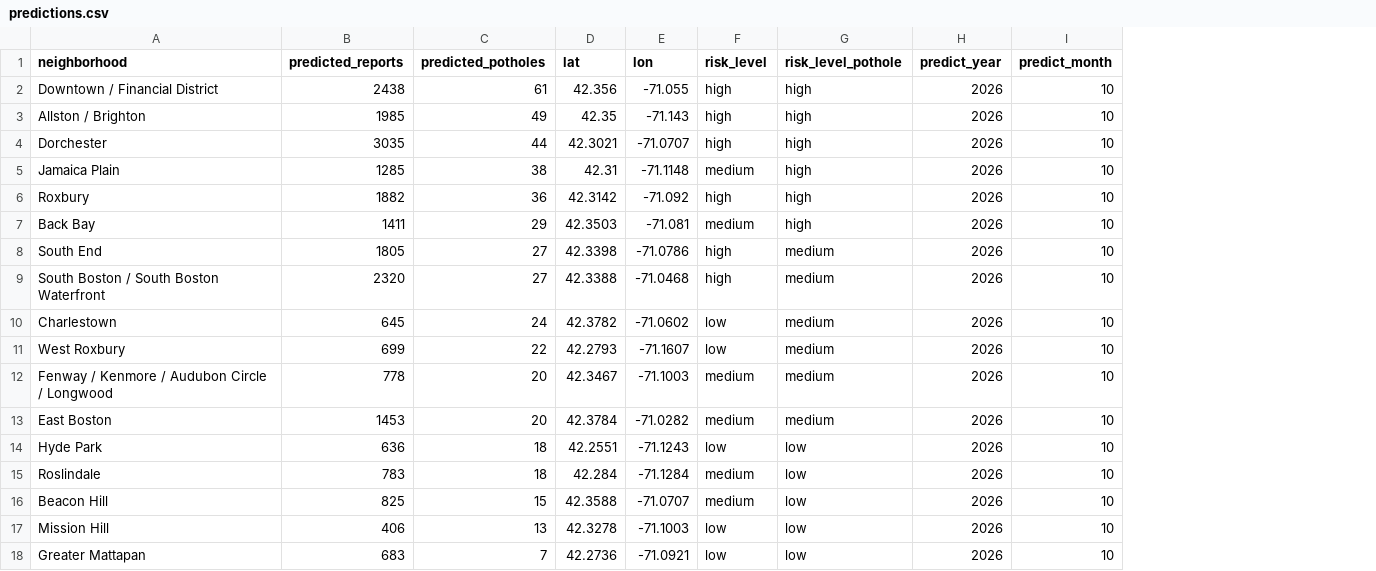
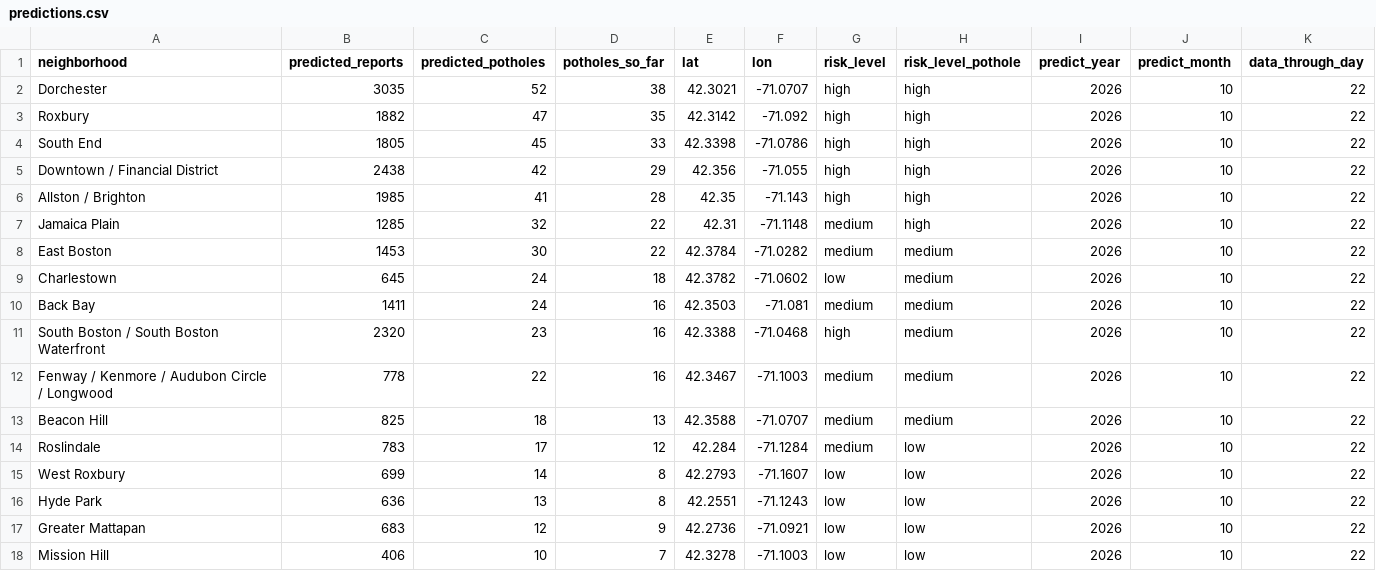
Before and after one commit to jzzzzyh/Hackachusetts_Project, a CSV file: data/processed/predictions.csv, drawn as a sheet; removed rows and columns are numbered as before the commit, all else as after; the diff names each change by its address in the sheet, - before the commit and + after, or states it on an @@ line.

```diff
--- a/data/processed/predictions.csv
+++ b/data/processed/predictions.csv
+column D (potholes_so_far), rows 5-7: 29 | 28 | 22; row 9: 18; row 12: 16; row 14: 12; rows 16-17: 8 | 9
+column K (data_through_day), rows 5-7: all 22; row 9: 22; row 12: 22; row 14: 22; rows 16-17: 22 | 22
+row 2: Dorchester | 3035 | 52 | 38 | 42.3021 | -71.0707 | high | high | 2026 | 10 | 22
+row 3: Roxbury | 1882 | 47 | 35 | 42.3142 | -71.092 | high | high | 2026 | 10 | 22
+row 4: South End | 1805 | 45 | 33 | 42.3398 | -71.0786 | high | high | 2026 | 10 | 22
-C5 (predicted_potholes): 61
+C5 (predicted_potholes): 42
-C6 (predicted_potholes): 49
+C6 (predicted_potholes): 41
-row 4: Dorchester | 3035 | 44 | 42.3021 | -71.0707 | high | high | 2026 | 10
-C7 (predicted_potholes): 38
+C7 (predicted_potholes): 32
-row 6: Roxbury | 1882 | 36 | 42.3142 | -71.092 | high | high | 2026 | 10
-row 7: Back Bay | 1411 | 29 | 42.3503 | -71.081 | medium | high | 2026 | 10
-row 8: South End | 1805 | 27 | 42.3398 | -71.0786 | high | medium | 2026 | 10
-row 9: South Boston / South Boston Waterfront | 2320 | 27 | 42.3388 | -71.0468 | high | medium | 2026 | 10
+row 8: East Boston | 1453 | 30 | 22 | 42.3784 | -71.0282 | medium | medium | 2026 | 10 | 22
-row 11: West Roxbury | 699 | 22 | 42.2793 | -71.1607 | low | medium | 2026 | 10
+row 10: Back Bay | 1411 | 24 | 16 | 42.3503 | -71.081 | medium | medium | 2026 | 10 | 22
+row 11: South Boston / South Boston Waterfront | 2320 | 23 | 16 | 42.3388 | -71.0468 | high | medium | 2026 | 10 | 22
-C12 (predicted_potholes): 20
+C12 (predicted_potholes): 22
-row 13: East Boston | 1453 | 20 | 42.3784 | -71.0282 | medium | medium | 2026 | 10
-row 14: Hyde Park | 636 | 18 | 42.2551 | -71.1243 | low | low | 2026 | 10
+row 13: Beacon Hill | 825 | 18 | 13 | 42.3588 | -71.0707 | medium | medium | 2026 | 10 | 22
-C14 (predicted_potholes): 18
+C14 (predicted_potholes): 17
-row 16: Beacon Hill | 825 | 15 | 42.3588 | -71.0707 | medium | low | 2026 | 10
+row 15: West Roxbury | 699 | 14 | 8 | 42.2793 | -71.1607 | low | low | 2026 | 10 | 22
-A16 (neighborhood): Mission Hill
+A16 (neighborhood): Hyde Park
-B16 (predicted_reports): 406
+B16 (predicted_reports): 636
-E16 (lat): 42.3278
+E16 (lat): 42.2551
-F16 (lon): -71.1003
+F16 (lon): -71.1243
-C17 (predicted_potholes): 7
+C17 (predicted_potholes): 12
+row 18: Mission Hill | 406 | 10 | 7 | 42.3278 | -71.1003 | low | low | 2026 | 10 | 22
```
Also changed, not shown: 1 other file.
